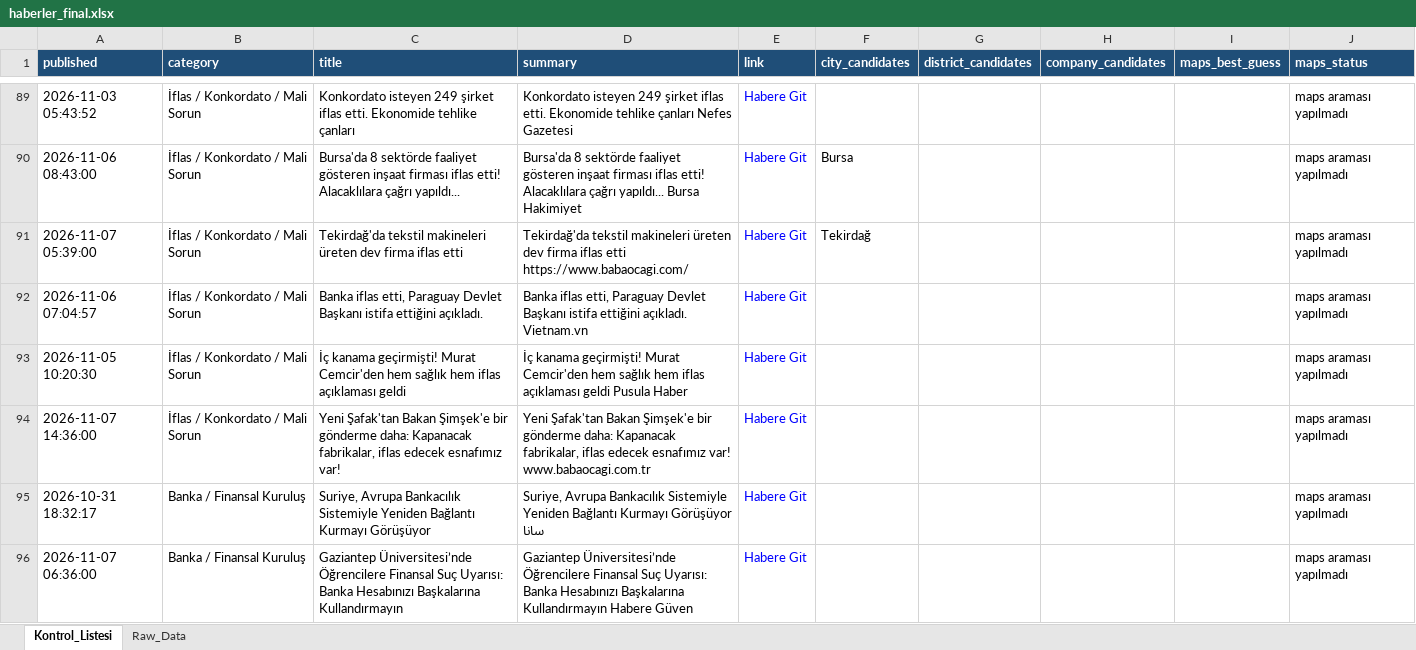
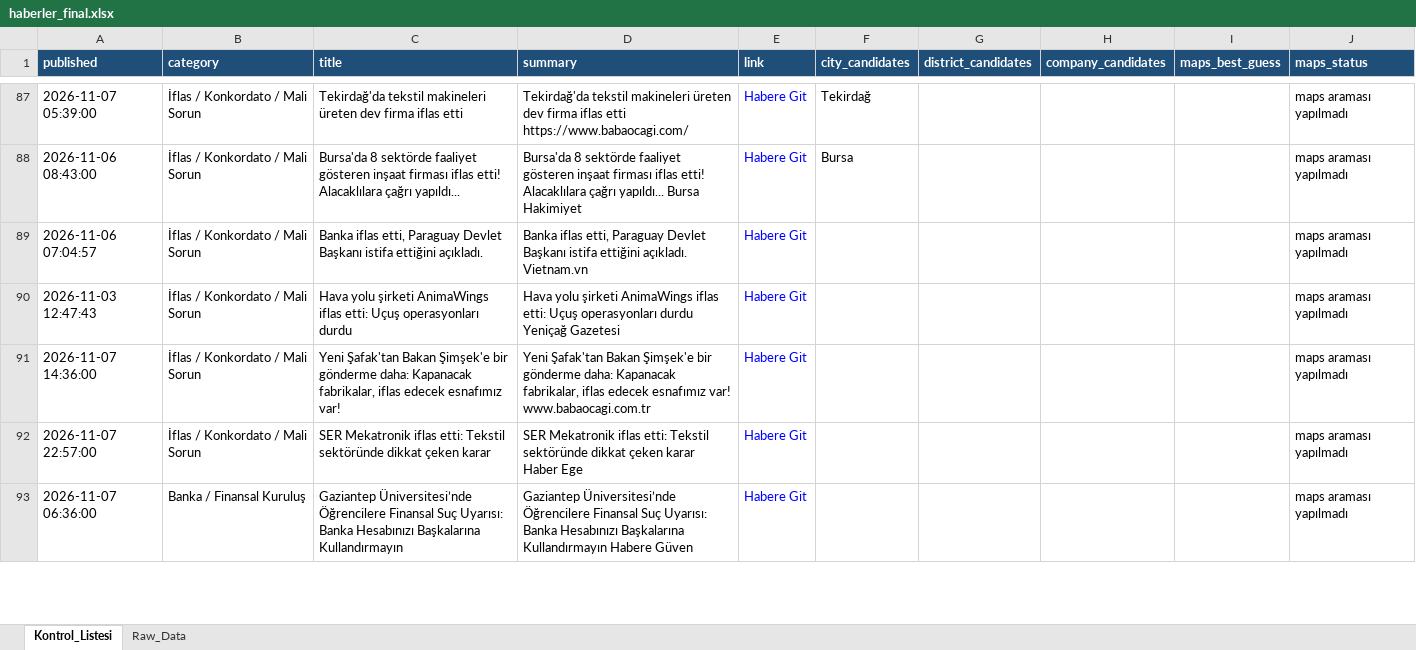
Before and after one commit to MuhammedMustafaSungur/haber-risk-monitor, an Excel workbook: data/haberler_final.xlsx, sheet Kontrol_Listesi, drawn as a sheet; only a part is shown, gaps mark what is left out; values as stored, in another font and other column widths than the file's, no borders; removed rows and columns are numbered as before the commit, all else as after; the diff covers the shown part only; the diff names each change by its address in the sheet, - before the commit and + after, or states it on an @@ line.

```diff
--- a/data/haberler_final.xlsx (sheet Kontrol_Listesi)
+++ b/data/haberler_final.xlsx (sheet Kontrol_Listesi)
-A87 (published): 2026-11-03 05:43:52
+A87 (published): 2026-11-07 05:39:00
-C87 (title): Konkordato isteyen 249 şirket iflas etti. Ekonomide tehlike çanları
+C87 (title): Tekirdağ'da tekstil makineleri üreten dev firma iflas etti
-D87 (summary): Konkordato isteyen 249 şirket iflas etti. Ekonomide tehlike çanları Nefes Gazetesi
+D87 (summary): Tekirdağ'da tekstil makineleri üreten dev firma iflas etti https://www.babaocagi.com/
-F87 (city_candidates): (empty)
+F87 (city_candidates): Tekirdağ
-row 91: 2026-11-07 05:39:00 | İflas / Konkordato / Mali Sorun | Tekirdağ'da tekstil makineleri üreten dev firma iflas etti | Tekirdağ'da tekstil makineleri üreten dev firma iflas etti https://www.babaocagi.com/ | Habere Git | Tekirdağ |  |  |  | maps araması yapılmadı
-A90 (published): 2026-11-05 10:20:30
+A90 (published): 2026-11-03 12:47:43
-C90 (title): İç kanama geçirmişti! Murat Cemcir'den hem sağlık hem iflas açıklaması geldi
+C90 (title): Hava yolu şirketi AnimaWings iflas etti: Uçuş operasyonları durdu
-D90 (summary): İç kanama geçirmişti! Murat Cemcir'den hem sağlık hem iflas açıklaması geldi Pusula Haber
+D90 (summary): Hava yolu şirketi AnimaWings iflas etti: Uçuş operasyonları durdu Yeniçağ Gazetesi
-A92 (published): 2026-10-31 18:32:17
+A92 (published): 2026-11-07 22:57:00
-B92 (category): Banka / Finansal Kuruluş
+B92 (category): İflas / Konkordato / Mali Sorun
-C92 (title): Suriye, Avrupa Bankacılık Sistemiyle Yeniden Bağlantı Kurmayı Görüşüyor
+C92 (title): SER Mekatronik iflas etti: Tekstil sektöründe dikkat çeken karar
-D92 (summary): Suriye, Avrupa Bankacılık Sistemiyle Yeniden Bağlantı Kurmayı Görüşüyor سانا
+D92 (summary): SER Mekatronik iflas etti: Tekstil sektöründe dikkat çeken karar Haber Ege
```
Also changed, not shown: 27 added rows, 28 removed rows, 25 moved rows and 65 edited cells elsewhere in this sheet, sheet Raw_Data, 1 other file.
